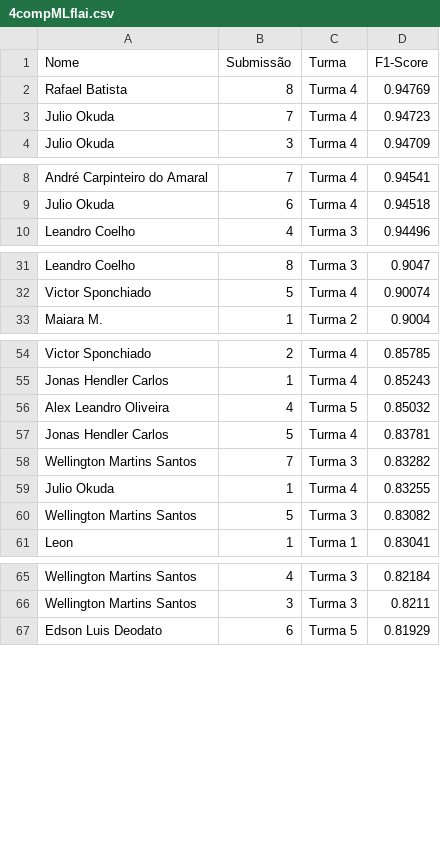
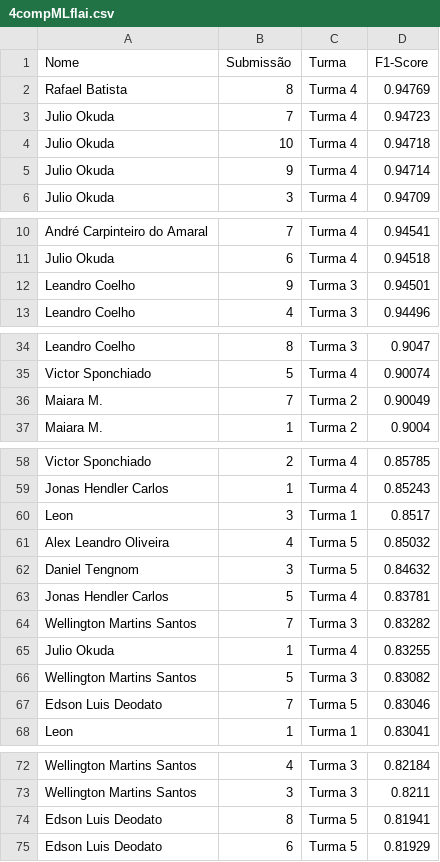
Before and after one commit to gitflai/ranking, a CSV file: 4compMLflai.csv, drawn as a sheet; only a part is shown, gaps mark what is left out; the diff covers the shown part only; the diff names each change by its address in the sheet, - before the commit and + after, or states it on an @@ line.

```diff
--- a/4compMLflai.csv
+++ b/4compMLflai.csv
+row 4: Julio Okuda | 10 | Turma 4 | 0.94718
+row 5: Julio Okuda | 9 | Turma 4 | 0.94714
+row 12: Leandro Coelho | 9 | Turma 3 | 0.94501
+row 36: Maiara M. | 7 | Turma 2 | 0.90049
+row 60: Leon | 3 | Turma 1 | 0.8517
+row 62: Daniel Tengnom | 3 | Turma 5 | 0.84632
+row 67: Edson Luis Deodato | 7 | Turma 5 | 0.83046
+row 74: Edson Luis Deodato | 8 | Turma 5 | 0.81941
```
Also changed, not shown: 1 added row and 1 edited cell elsewhere in this file, 4compMLflairank.csv.
